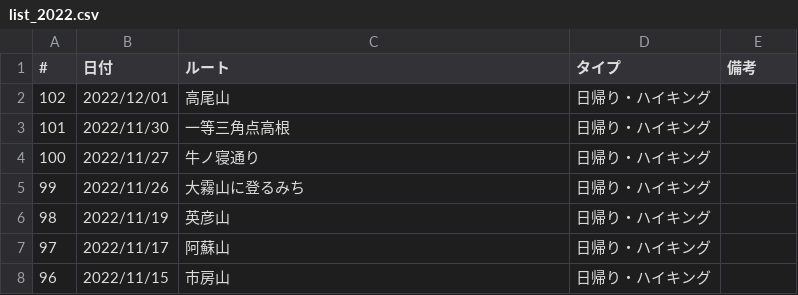
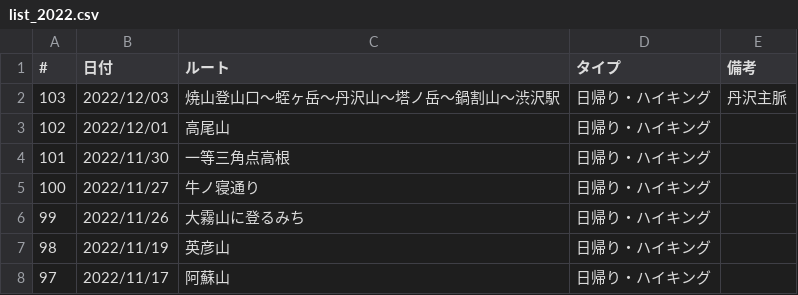
Before and after one commit to onlyzs89/onlyzs89.github.io, a CSV file: mountains/assets/data/list_2022.csv, drawn as a sheet; only a part is shown; the shorter side is filled out with more unchanged rows.

Commit message:
add

```diff
--- a/mountains/assets/data/list_2022.csv
+++ b/mountains/assets/data/list_2022.csv
@@ -1,2 +1,3 @@
 #,日付,ルート,タイプ,備考
+103,2022/12/03,焼山登山口～蛭ヶ岳～丹沢山～塔ノ岳～鍋割山～渋沢駅,日帰り・ハイキング,丹沢主脈
 102,2022/12/01,高尾山,日帰り・ハイキング,
```
